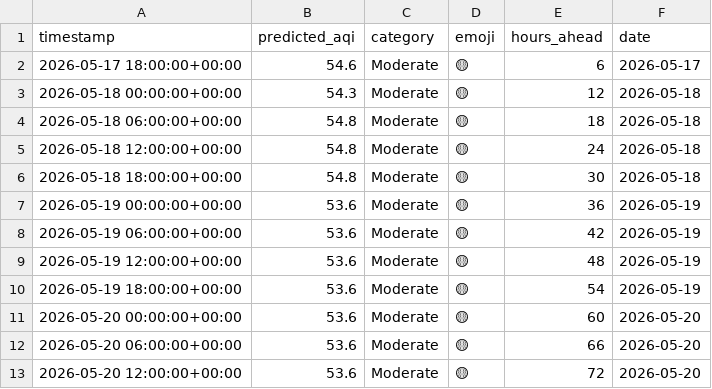
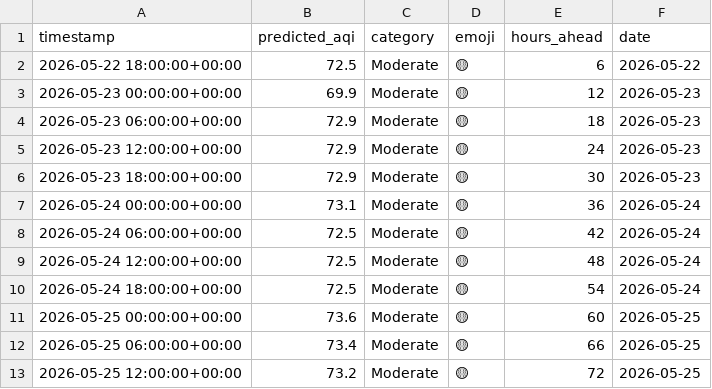
Before and after one commit to Huzaifaali1020/aqi_project, a CSV file: data/latest_predictions.csv, drawn as a sheet.

```diff
--- a/data/latest_predictions.csv
+++ b/data/latest_predictions.csv
@@ -1,13 +1,13 @@
 timestamp,predicted_aqi,category,emoji,hours_ahead,date
-2026-05-17 18:00:00+00:00,54.6,Moderate,🟡,6,2026-05-17
-2026-05-18 00:00:00+00:00,54.3,Moderate,🟡,12,2026-05-18
-2026-05-18 06:00:00+00:00,54.8,Moderate,🟡,18,2026-05-18
-2026-05-18 12:00:00+00:00,54.8,Moderate,🟡,24,2026-05-18
-2026-05-18 18:00:00+00:00,54.8,Moderate,🟡,30,2026-05-18
-2026-05-19 00:00:00+00:00,53.6,Moderate,🟡,36,2026-05-19
-2026-05-19 06:00:00+00:00,53.6,Moderate,🟡,42,2026-05-19
-2026-05-19 12:00:00+00:00,53.6,Moderate,🟡,48,2026-05-19
-2026-05-19 18:00:00+00:00,53.6,Moderate,🟡,54,2026-05-19
-2026-05-20 00:00:00+00:00,53.6,Moderate,🟡,60,2026-05-20
-2026-05-20 06:00:00+00:00,53.6,Moderate,🟡,66,2026-05-20
-2026-05-20 12:00:00+00:00,53.6,Moderate,🟡,72,2026-05-20
+2026-05-22 18:00:00+00:00,72.5,Moderate,🟡,6,2026-05-22
+2026-05-23 00:00:00+00:00,69.9,Moderate,🟡,12,2026-05-23
+2026-05-23 06:00:00+00:00,72.9,Moderate,🟡,18,2026-05-23
+2026-05-23 12:00:00+00:00,72.9,Moderate,🟡,24,2026-05-23
+2026-05-23 18:00:00+00:00,72.9,Moderate,🟡,30,2026-05-23
+2026-05-24 00:00:00+00:00,73.1,Moderate,🟡,36,2026-05-24
+2026-05-24 06:00:00+00:00,72.5,Moderate,🟡,42,2026-05-24
+2026-05-24 12:00:00+00:00,72.5,Moderate,🟡,48,2026-05-24
+2026-05-24 18:00:00+00:00,72.5,Moderate,🟡,54,2026-05-24
+2026-05-25 00:00:00+00:00,73.6,Moderate,🟡,60,2026-05-25
+2026-05-25 06:00:00+00:00,73.4,Moderate,🟡,66,2026-05-25
+2026-05-25 12:00:00+00:00,73.2,Moderate,🟡,72,2026-05-25
```
Also changed, not shown: data/daily_summary.csv, 1 other file.
